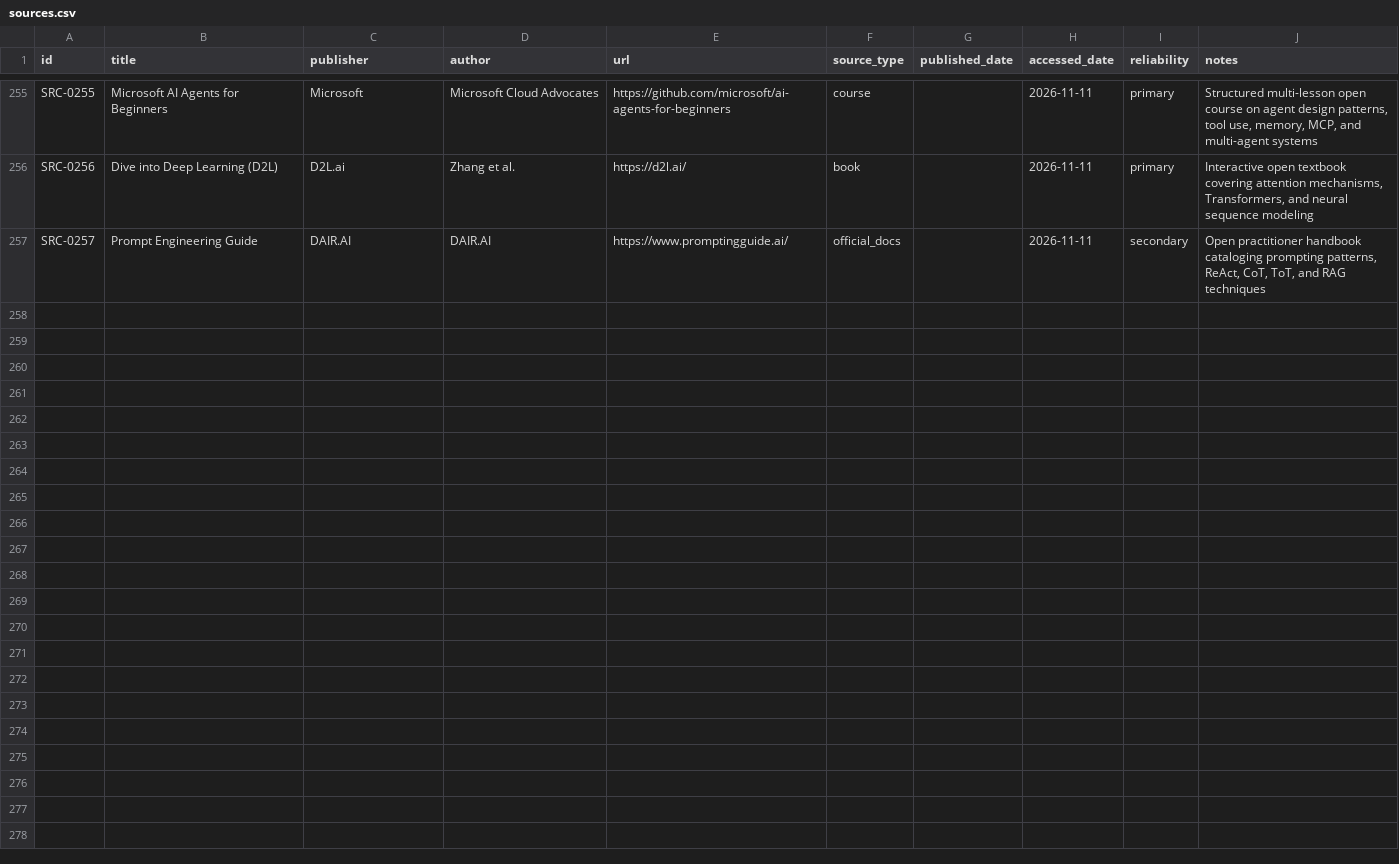
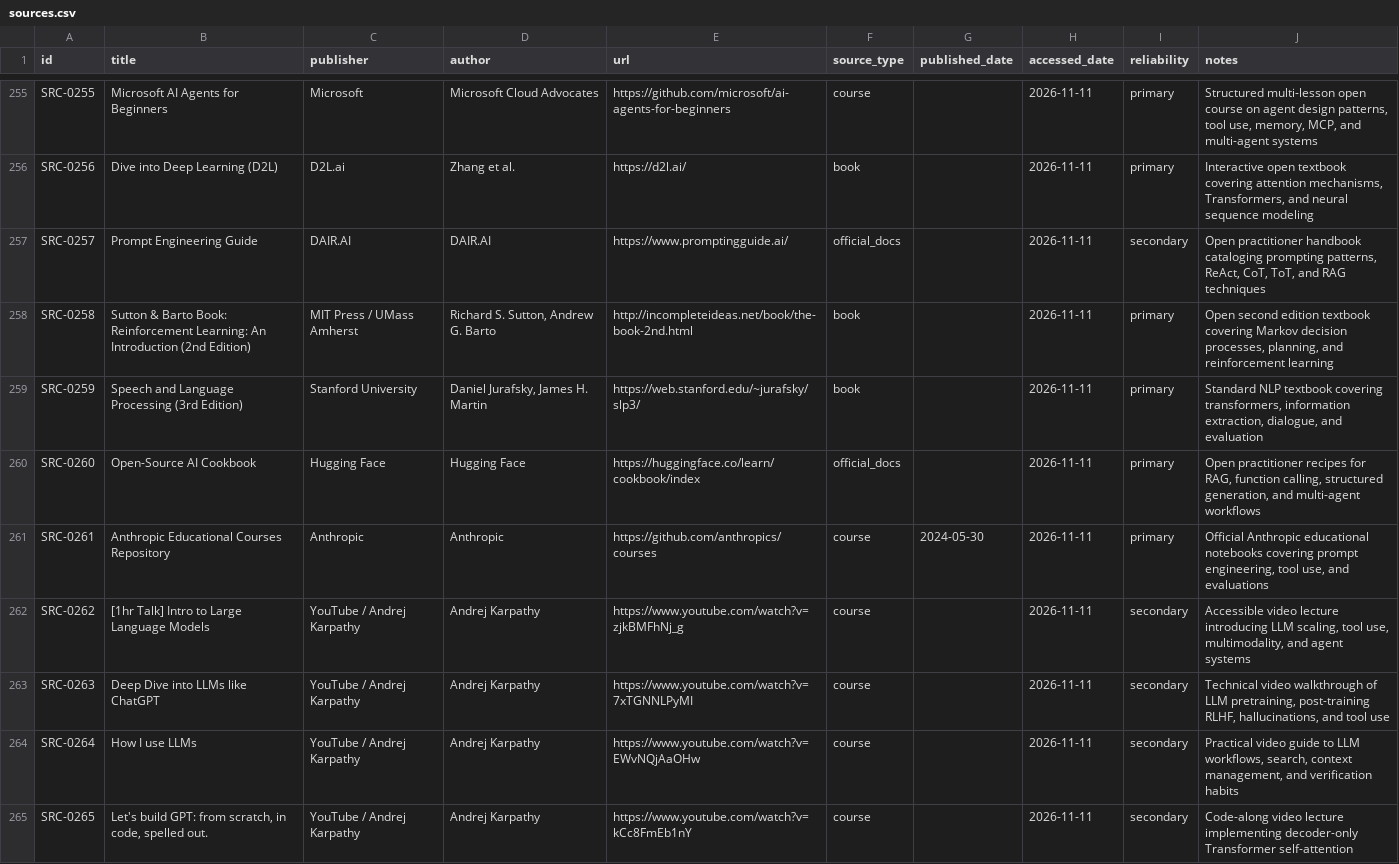
Before and after one commit to Automate-Workflow/ai-agent-hub, a CSV file: data/sources.csv, drawn as a sheet; only a part is shown, gaps mark what is left out; the diff covers the shown part only; the diff names each change by its address in the sheet, - before the commit and + after, or states it on an @@ line.

Commit message:
feat(data): add 267 curated learning resources and companion sources

```diff
--- a/data/sources.csv
+++ b/data/sources.csv
+row 258: SRC-0258 | Sutton & Barto Book: Reinforcement Learning: An Introduction (2nd Edition) | MIT Press / UMass Amherst | Richard S. Sutton, Andrew G. Barto | http://incompleteideas.net/book/the-book-2nd.html | book |  | 2026-11-11 | primary | Open second edition textbook covering Markov decision processes, planning, and reinforcement learning
+row 259: SRC-0259 | Speech and Language Processing (3rd Edition) | Stanford University | Daniel Jurafsky, James H. Martin | https://web.stanford.edu/~jurafsky/slp3/ | book |  | 2026-11-11 | primary | Standard NLP textbook covering transformers, information extraction, dialogue, and evaluation
+row 260: SRC-0260 | Open-Source AI Cookbook | Hugging Face | Hugging Face | https://huggingface.co/learn/cookbook/index | official_docs |  | 2026-11-11 | primary | Open practitioner recipes for RAG, function calling, structured generation, and multi-agent workflows
+row 261: SRC-0261 | Anthropic Educational Courses Repository | Anthropic | Anthropic | https://github.com/anthropics/courses | course | 2024-05-30 | 2026-11-11 | primary | Official Anthropic educational notebooks covering prompt engineering, tool use, and evaluations
+row 262: SRC-0262 | [1hr Talk] Intro to Large Language Models | YouTube / Andrej Karpathy | Andrej Karpathy | https://www.youtube.com/watch?v=zjkBMFhNj_g | course |  | 2026-11-11 | secondary | Accessible video lecture introducing LLM scaling, tool use, multimodality, and agent systems
+row 263: SRC-0263 | Deep Dive into LLMs like ChatGPT | YouTube / Andrej Karpathy | Andrej Karpathy | https://www.youtube.com/watch?v=7xTGNNLPyMI | course |  | 2026-11-11 | secondary | Technical video walkthrough of LLM pretraining, post-training RLHF, hallucinations, and tool use
+row 264: SRC-0264 | How I use LLMs | YouTube / Andrej Karpathy | Andrej Karpathy | https://www.youtube.com/watch?v=EWvNQjAaOHw | course |  | 2026-11-11 | secondary | Practical video guide to LLM workflows, search, context management, and verification habits
+row 265: SRC-0265 | Let's build GPT: from scratch, in code, spelled out. | YouTube / Andrej Karpathy | Andrej Karpathy | https://www.youtube.com/watch?v=kCc8FmEb1nY | course |  | 2026-11-11 | secondary | Code-along video lecture implementing decoder-only Transformer self-attention
```
Also changed, not shown: 8 added rows elsewhere in this file, 1 other file.
